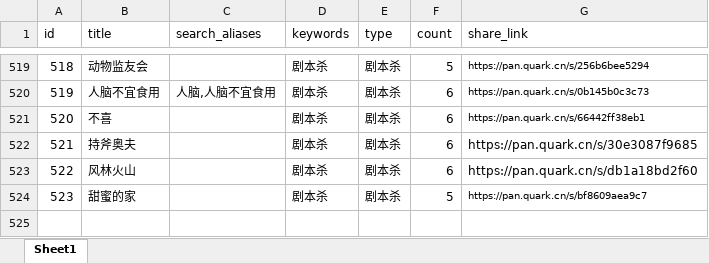
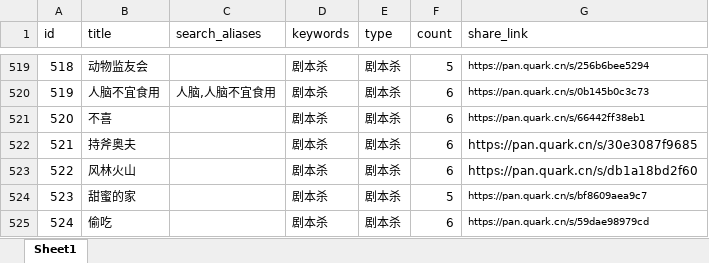
Before and after one commit to weiyingjun122/quark-dynamic, an Excel workbook: resources.xlsx, sheet Sheet1, drawn as a sheet; only a part is shown, gaps mark what is left out; values as stored, in another font and other column widths than the file's, no borders; the diff names each change by its address in the sheet, - before the commit and + after, or states it on an @@ line.

```diff
--- a/resources.xlsx (sheet Sheet1)
+++ b/resources.xlsx (sheet Sheet1)
+row 525: 524 | 偷吃 |  | 剧本杀 | 剧本杀 | 6 | https://pan.quark.cn/s/59dae98979cd
```
Also changed, not shown: update.xlsx.
